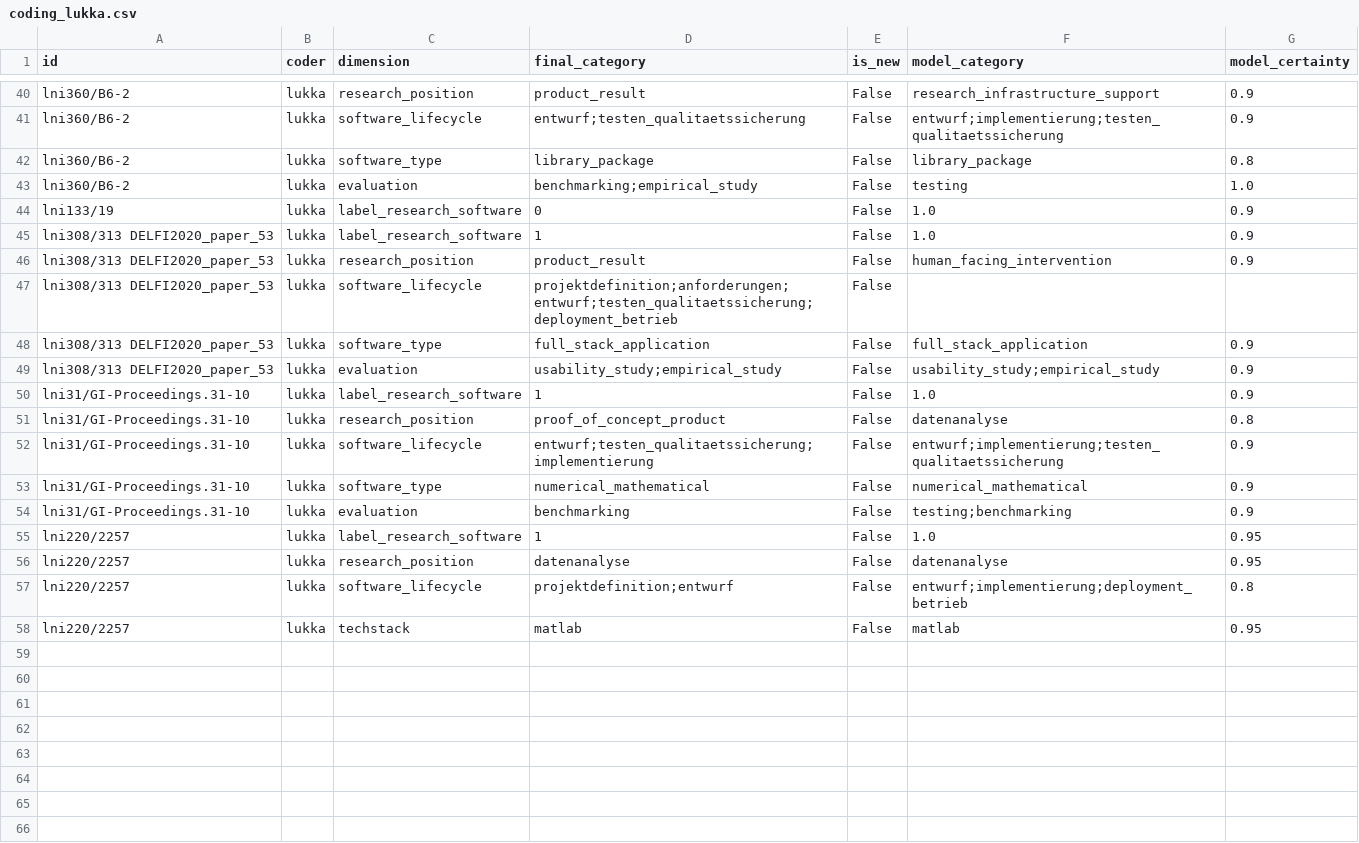
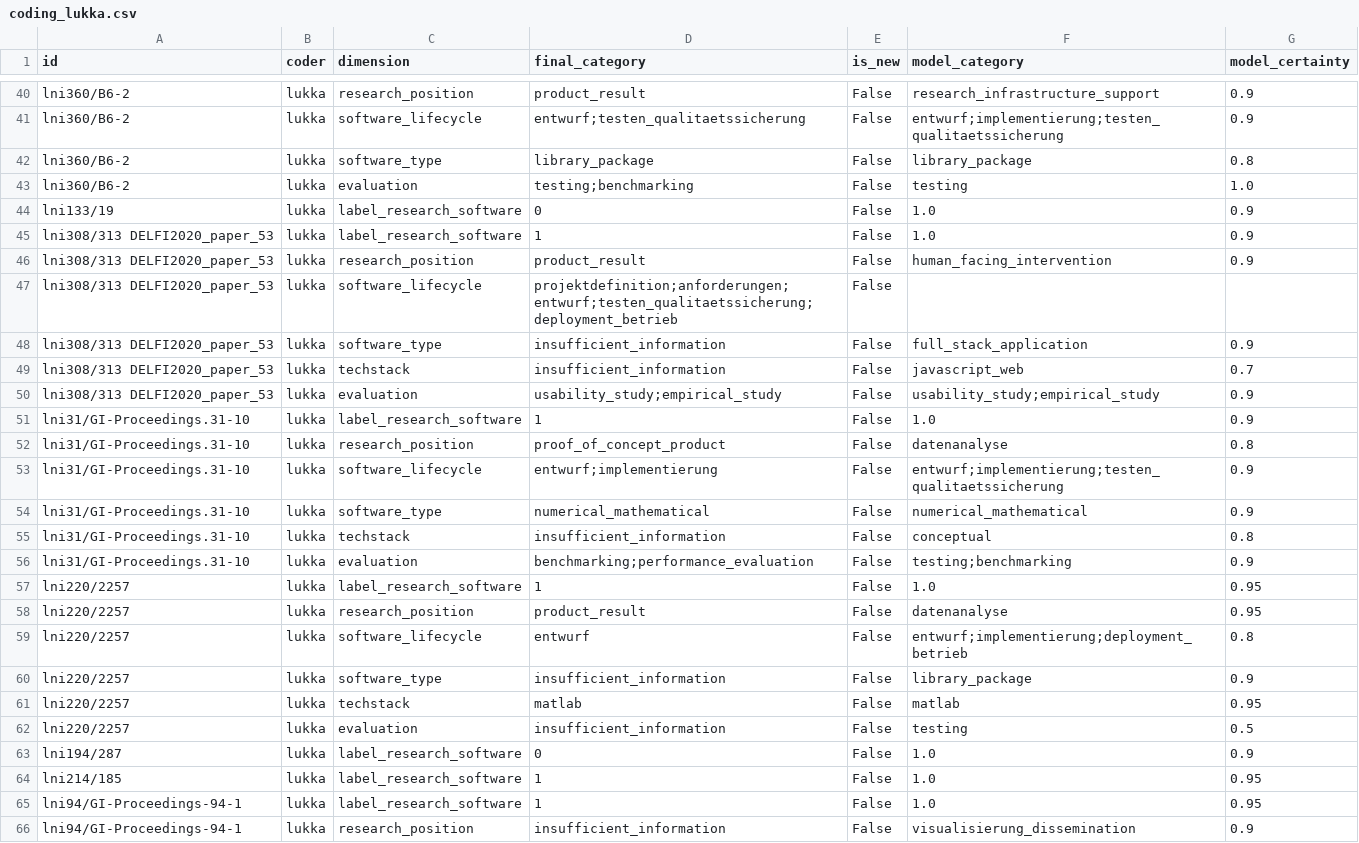
Before and after one commit to juliandehne/lni_study, a CSV file: goldstandard/coding_lukka.csv, drawn as a sheet; only a part is shown, gaps mark what is left out.

Commit message:
current state of lukkas coding of RSE papers

```diff
--- a/goldstandard/coding_lukka.csv
+++ b/goldstandard/coding_lukka.csv
@@ -42,3 +42,3 @@ lni360/B6-2,lukka,software_lifecycle,entwurf;testen_qualitaetssicherung,False,en
 lni360/B6-2,lukka,software_type,library_package,False,library_package,0.8
-lni360/B6-2,lukka,evaluation,benchmarking;empirical_study,False,testing,1.0
+lni360/B6-2,lukka,evaluation,testing;benchmarking,False,testing,1.0
 lni133/19,lukka,label_research_software,0,False,1.0,0.9
@@ -47,3 +47,4 @@ lni308/313 DELFI2020_paper_53,lukka,research_position,product_result,False,human
 lni308/313 DELFI2020_paper_53,lukka,software_lifecycle,projektdefinition;anforderungen;entwurf;testen_qualitaetssicherung;deployment_betrieb,False,,
-lni308/313 DELFI2020_paper_53,lukka,software_type,full_stack_application,False,full_stack_application,0.9
+lni308/313 DELFI2020_paper_53,lukka,software_type,insufficient_information,False,full_stack_application,0.9
+lni308/313 DELFI2020_paper_53,lukka,techstack,insufficient_information,False,javascript_web,0.7
 lni308/313 DELFI2020_paper_53,lukka,evaluation,usability_study;empirical_study,False,usability_study;empirical_study,0.9
@@ -51,8 +52,15 @@ lni31/GI-Proceedings.31-10,lukka,label_research_software,1,False,1.0,0.9
 lni31/GI-Proceedings.31-10,lukka,research_position,proof_of_concept_product,False,datenanalyse,0.8
-lni31/GI-Proceedings.31-10,lukka,software_lifecycle,entwurf;testen_qualitaetssicherung;implementierung,False,entwurf;implementierung;testen_qualitaetssicherung,0.9
+lni31/GI-Proceedings.31-10,lukka,software_lifecycle,entwurf;implementierung,False,entwurf;implementierung;testen_qualitaetssicherung,0.9
 lni31/GI-Proceedings.31-10,lukka,software_type,numerical_mathematical,False,numerical_mathematical,0.9
-lni31/GI-Proceedings.31-10,lukka,evaluation,benchmarking,False,testing;benchmarking,0.9
+lni31/GI-Proceedings.31-10,lukka,techstack,insufficient_information,False,conceptual,0.8
+lni31/GI-Proceedings.31-10,lukka,evaluation,benchmarking;performance_evaluation,False,testing;benchmarking,0.9
 lni220/2257,lukka,label_research_software,1,False,1.0,0.95
-lni220/2257,lukka,research_position,datenanalyse,False,datenanalyse,0.95
-lni220/2257,lukka,software_lifecycle,projektdefinition;entwurf,False,entwurf;implementierung;deployment_betrieb,0.8
+lni220/2257,lukka,research_position,product_result,False,datenanalyse,0.95
+lni220/2257,lukka,software_lifecycle,entwurf,False,entwurf;implementierung;deployment_betrieb,0.8
+lni220/2257,lukka,software_type,insufficient_information,False,library_package,0.9
 lni220/2257,lukka,techstack,matlab,False,matlab,0.95
+lni220/2257,lukka,evaluation,insufficient_information,False,testing,0.5
+lni194/287,lukka,label_research_software,0,False,1.0,0.9
+lni214/185,lukka,label_research_software,1,False,1.0,0.95
+lni94/GI-Proceedings-94-1,lukka,label_research_software,1,False,1.0,0.95
+lni94/GI-Proceedings-94-1,lukka,research_position,insufficient_information,False,visualisierung_dissemination,0.9
```
Also changed, not shown: 2 other files.
